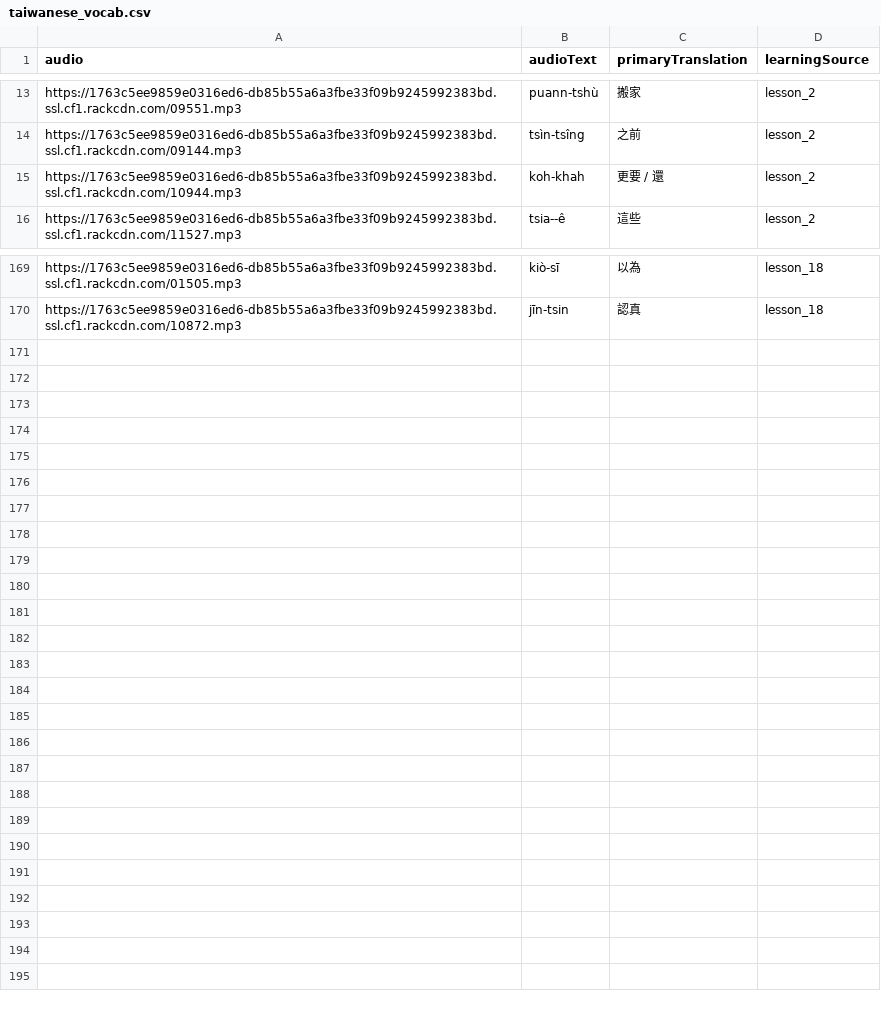
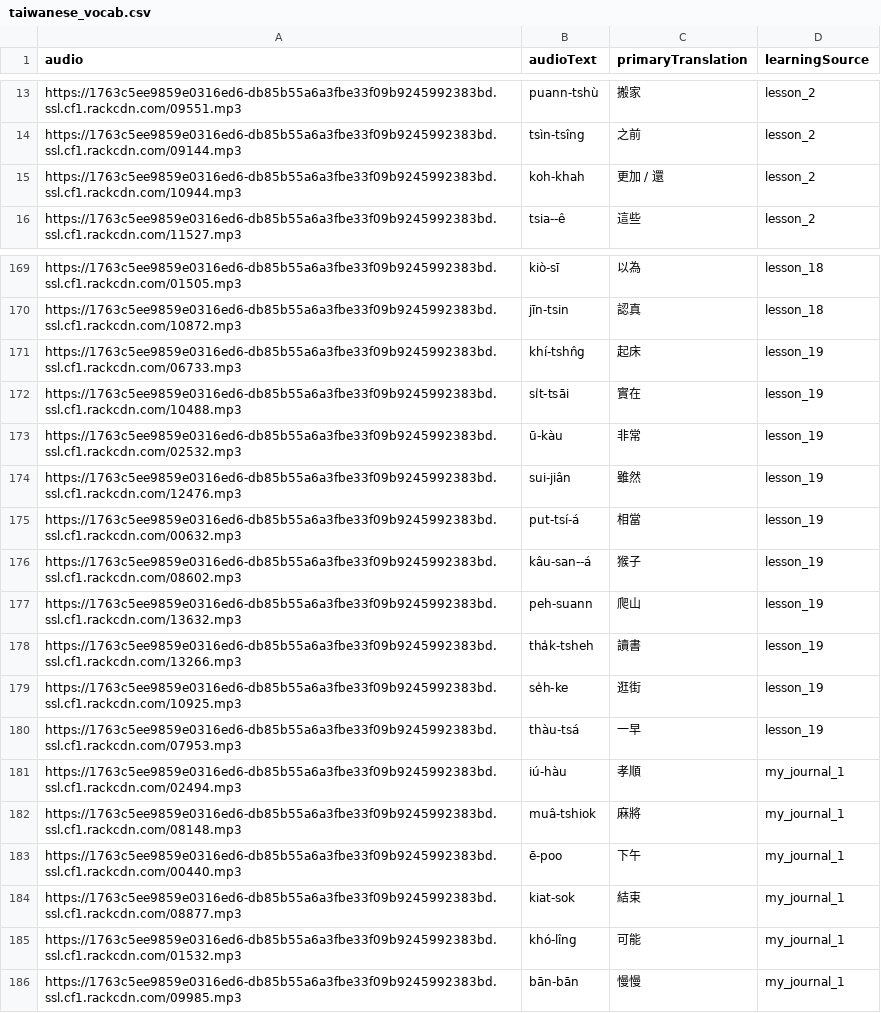
Before and after one commit to commanderking/guava, a CSV file: public/taiwanese_vocab.csv, drawn as a sheet; only a part is shown, gaps mark what is left out.

Commit message:
add lesson 19 and more vocab

```diff
--- a/public/taiwanese_vocab.csv
+++ b/public/taiwanese_vocab.csv
@@ -14,3 +14,3 @@ https://1763c5ee9859e0316ed6-db85b55a6a3fbe33f09b9245992383bd.ssl.cf1.rackcdn.co
 https://1763c5ee9859e0316ed6-db85b55a6a3fbe33f09b9245992383bd.ssl.cf1.rackcdn.com/09144.mp3,tsìn-tsîng,之前,lesson_2
-https://1763c5ee9859e0316ed6-db85b55a6a3fbe33f09b9245992383bd.ssl.cf1.rackcdn.com/10944.mp3,koh-khah,更要 / 還 ,lesson_2
+https://1763c5ee9859e0316ed6-db85b55a6a3fbe33f09b9245992383bd.ssl.cf1.rackcdn.com/10944.mp3,koh-khah,更加 / 還 ,lesson_2
 https://1763c5ee9859e0316ed6-db85b55a6a3fbe33f09b9245992383bd.ssl.cf1.rackcdn.com/11527.mp3,tsia--ê,這些,lesson_2
@@ -170 +170,17 @@ https://1763c5ee9859e0316ed6-db85b55a6a3fbe33f09b9245992383bd.ssl.cf1.rackcdn.co
 https://1763c5ee9859e0316ed6-db85b55a6a3fbe33f09b9245992383bd.ssl.cf1.rackcdn.com/10872.mp3,jīn-tsin,認真,lesson_18
+https://1763c5ee9859e0316ed6-db85b55a6a3fbe33f09b9245992383bd.ssl.cf1.rackcdn.com/06733.mp3,khí-tshn̂g,起床,lesson_19
+https://1763c5ee9859e0316ed6-db85b55a6a3fbe33f09b9245992383bd.ssl.cf1.rackcdn.com/10488.mp3,si̍t-tsāi,實在,lesson_19
+https://1763c5ee9859e0316ed6-db85b55a6a3fbe33f09b9245992383bd.ssl.cf1.rackcdn.com/02532.mp3,ū-kàu,非常,lesson_19
+https://1763c5ee9859e0316ed6-db85b55a6a3fbe33f09b9245992383bd.ssl.cf1.rackcdn.com/12476.mp3,sui-jiân,雖然,lesson_19
+https://1763c5ee9859e0316ed6-db85b55a6a3fbe33f09b9245992383bd.ssl.cf1.rackcdn.com/00632.mp3,put-tsí-á,相當,lesson_19
+https://1763c5ee9859e0316ed6-db85b55a6a3fbe33f09b9245992383bd.ssl.cf1.rackcdn.com/08602.mp3,kâu-san--á,猴子,lesson_19
+https://1763c5ee9859e0316ed6-db85b55a6a3fbe33f09b9245992383bd.ssl.cf1.rackcdn.com/13632.mp3,peh-suann,爬山,lesson_19
+https://1763c5ee9859e0316ed6-db85b55a6a3fbe33f09b9245992383bd.ssl.cf1.rackcdn.com/13266.mp3,tha̍k-tsheh,讀書,lesson_19
+https://1763c5ee9859e0316ed6-db85b55a6a3fbe33f09b9245992383bd.ssl.cf1.rackcdn.com/10925.mp3,se̍h-ke,逛街,lesson_19
+https://1763c5ee9859e0316ed6-db85b55a6a3fbe33f09b9245992383bd.ssl.cf1.rackcdn.com/07953.mp3,thàu-tsá,一早,lesson_19
+https://1763c5ee9859e0316ed6-db85b55a6a3fbe33f09b9245992383bd.ssl.cf1.rackcdn.com/02494.mp3,iú-hàu,孝順,my_journal_1
+https://1763c5ee9859e0316ed6-db85b55a6a3fbe33f09b9245992383bd.ssl.cf1.rackcdn.com/08148.mp3,muâ-tshiok,麻將,my_journal_1
+https://1763c5ee9859e0316ed6-db85b55a6a3fbe33f09b9245992383bd.ssl.cf1.rackcdn.com/00440.mp3,ē-poo,下午,my_journal_1
+https://1763c5ee9859e0316ed6-db85b55a6a3fbe33f09b9245992383bd.ssl.cf1.rackcdn.com/08877.mp3,kiat-sok,結束,my_journal_1
+https://1763c5ee9859e0316ed6-db85b55a6a3fbe33f09b9245992383bd.ssl.cf1.rackcdn.com/01532.mp3,khó-lîng,可能,my_journal_1
+https://1763c5ee9859e0316ed6-db85b55a6a3fbe33f09b9245992383bd.ssl.cf1.rackcdn.com/09985.mp3,bān-bān,慢慢,my_journal_1
```
